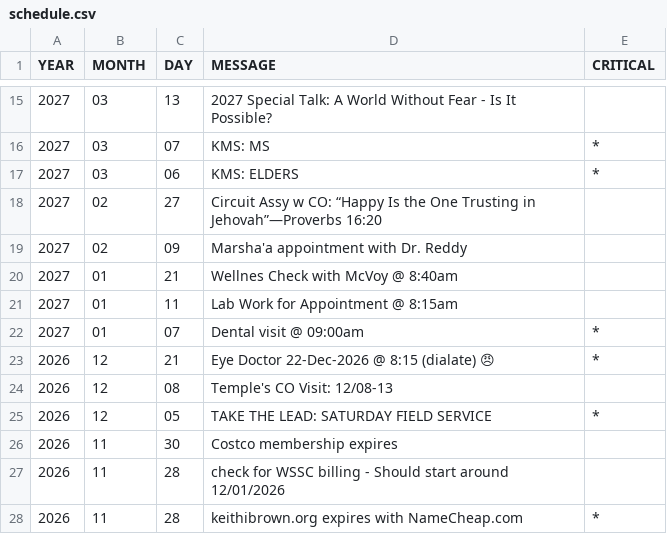
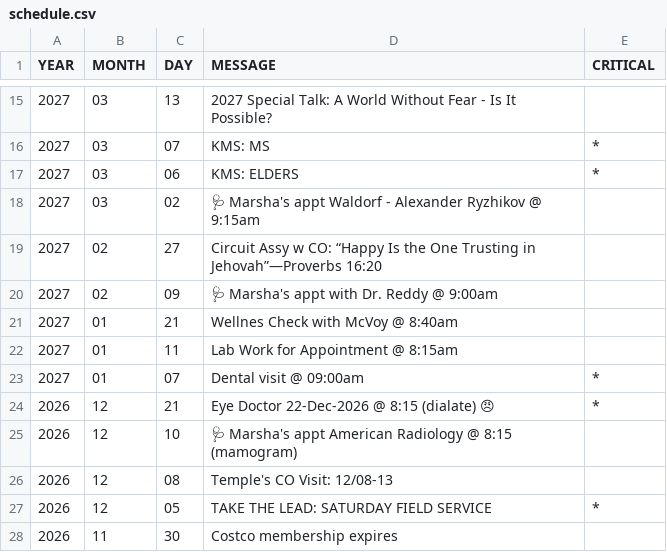
Before and after one commit to KIBrown031/KIBrown031.github.io, a CSV file: schedule.csv, drawn as a sheet; only a part is shown, gaps mark what is left out; the shorter side is filled out with more unchanged rows.

```diff
--- a/schedule.csv
+++ b/schedule.csv
@@ -17,4 +17,5 @@ YEAR,MONTH,DAY,MESSAGE,CRITICAL
 2027,03,06,KMS: ELDERS,*
+2027,03,02,🩺 Marsha's appt Waldorf - Alexander Ryzhikov @ 9:15am,
 2027,02,27,Circuit Assy w CO: “Happy Is the One Trusting in Jehovah”—Proverbs 16:20,
-2027,02,09,Marsha'a appointment with Dr. Reddy,
+2027,02,09,🩺 Marsha's appt with Dr. Reddy @ 9:00am,
 2027,01,21,Wellnes Check with McVoy @ 8:40am,
@@ -23,2 +24,3 @@ YEAR,MONTH,DAY,MESSAGE,CRITICAL
 2026,12,21,Eye Doctor 22-Dec-2026 @ 8:15 (dialate) 😠,*
+2026,12,10,🩺 Marsha's appt American Radiology @ 8:15 (mamogram),
 2026,12,08,Temple's CO Visit: 12/08-13,
```
Also changed, not shown: 1 other file.
